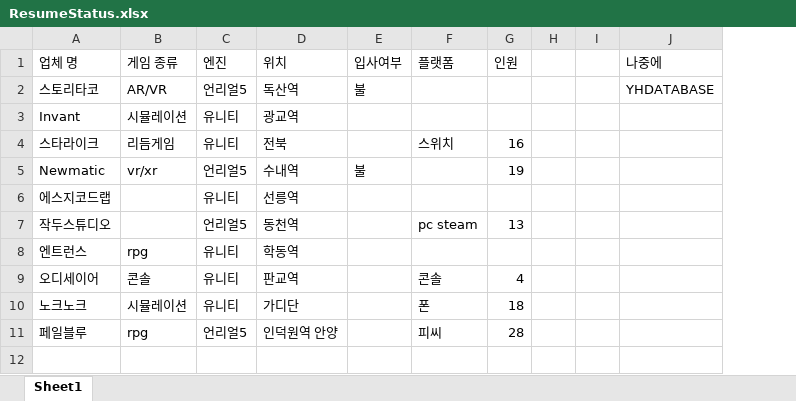
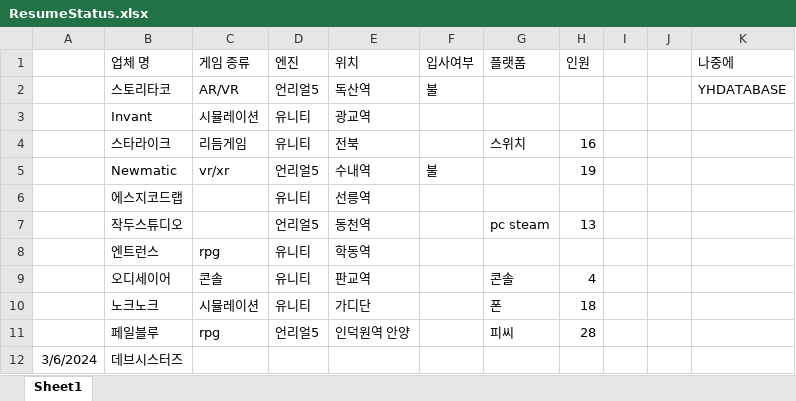
Before and after one commit to onedeo/Portfolio, an Excel workbook: ResumeStatus.xlsx, sheet Sheet1, drawn as a sheet; values as stored, in another font and other column widths than the file's, no borders; the diff names each change by its address in the sheet, - before the commit and + after, or states it on an @@ line.

```diff
--- a/ResumeStatus.xlsx (sheet Sheet1)
+++ b/ResumeStatus.xlsx (sheet Sheet1)
+column A, empty
+row 12: 3/6/2024 | 데브시스터즈
```
Also changed, not shown: 1 other file.
